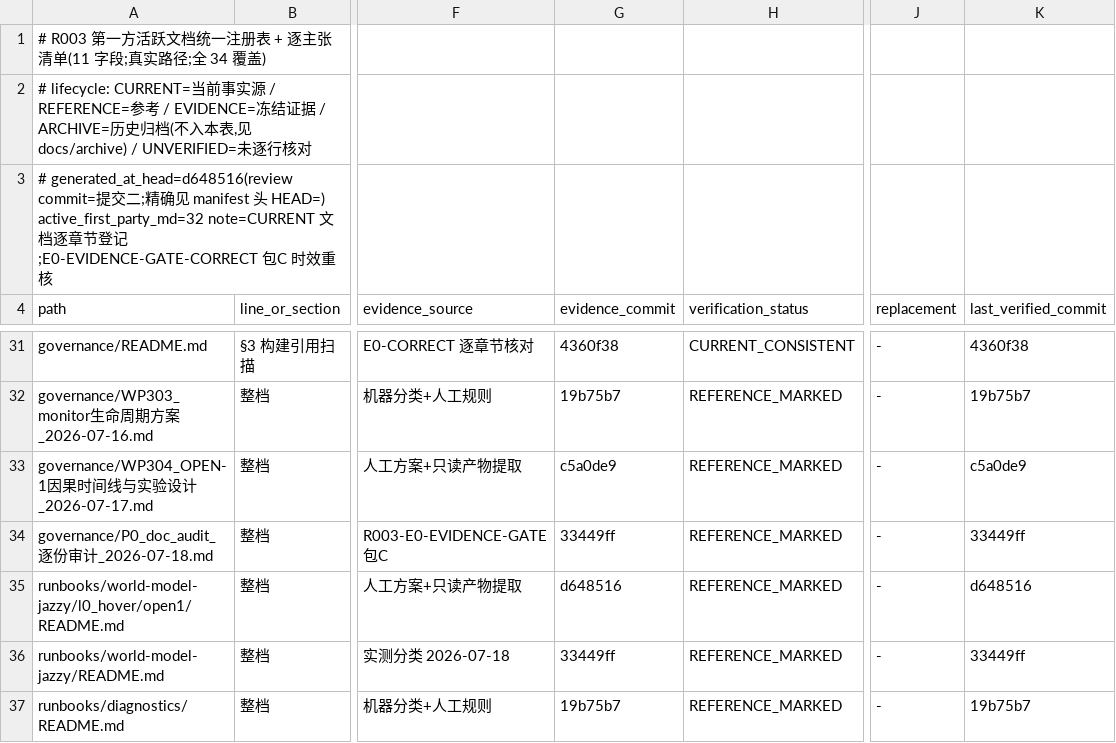
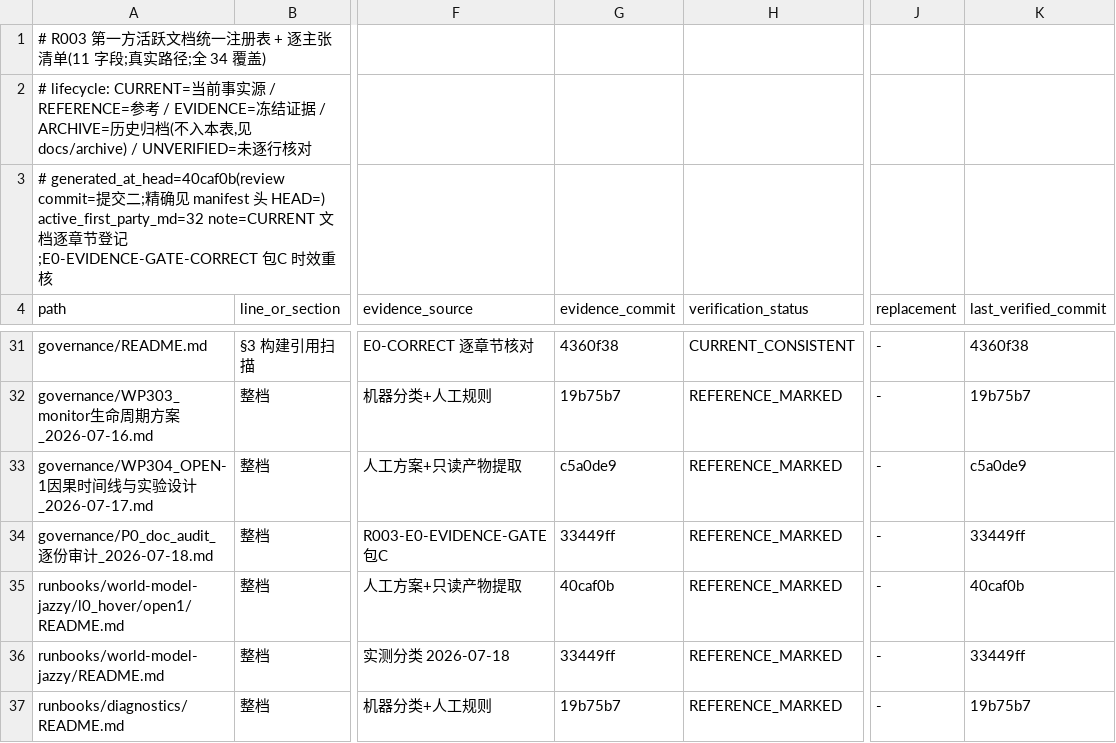
Before and after one commit to ai4sci-z/GBPlanner-WorldModel-Integration, a TSV file: governance/claim_manifest.tsv, drawn as a sheet; only a part is shown, gaps mark what is left out; the diff covers the shown part only; the diff names each change by its address in the sheet, - before the commit and + after, or states it on an @@ line.

```diff
--- a/governance/claim_manifest.tsv
+++ b/governance/claim_manifest.tsv
-A3 (path): # generated_at_head=d648516(review commit=提…
+A3 (path): # generated_at_head=40caf0b(review commit=提…
-G35 (evidence_commit): d648516
+G35 (evidence_commit): 40caf0b
-K35 (last_verified_commit): d648516
+K35 (last_verified_commit): 40caf0b
```
Also changed, not shown: 24 edited cells elsewhere in this file, 2 other files.
